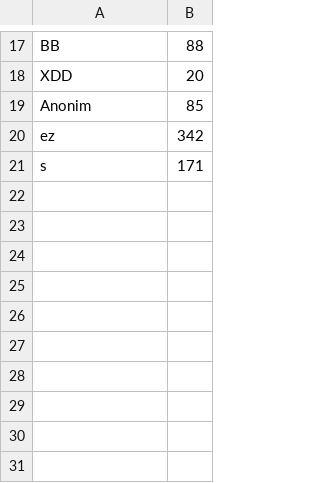
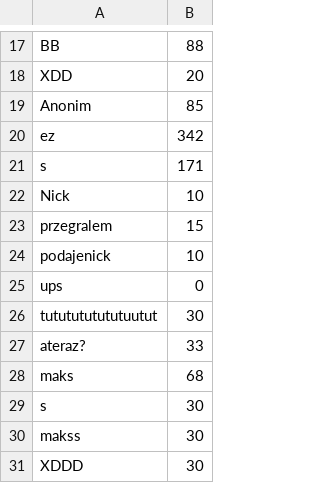
Before and after one commit to Makskh098/Java-2D-game-Pang-, a CSV file: leaderboard/leaderboard.csv, drawn as a sheet; only a part is shown, gaps mark what is left out; the diff names each change by its address in the sheet, - before the commit and + after, or states it on an @@ line.

```diff
--- a/leaderboard/leaderboard.csv
+++ b/leaderboard/leaderboard.csv
+row 22: Nick | 10
+row 23: przegralem | 15
+row 24: podajenick | 10
+row 25: ups | 0
+row 26: tututututututuutut | 30
+row 27: ateraz? | 33
+row 28: maks | 68
+row 29: s | 30
+row 30: makss | 30
+row 31: XDDD | 30
```
Also changed, not shown: 11 other files.
